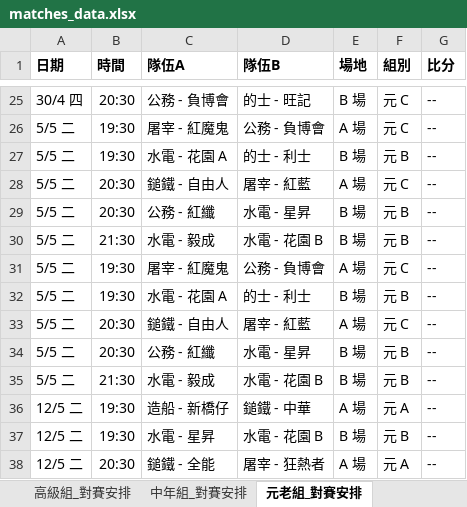
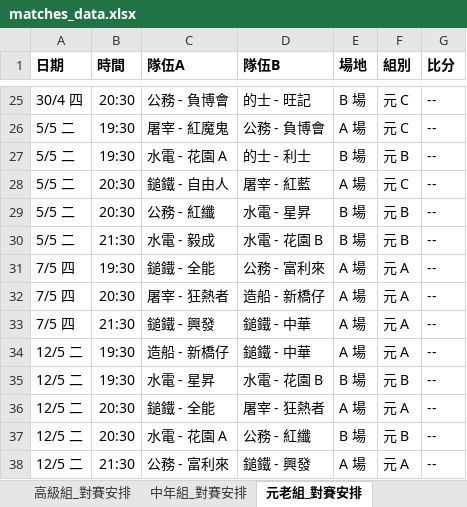
Before and after one commit to vizaiweb/macau-snowcup-2026, an Excel workbook: matches_data.xlsx, sheet 元老組_對賽安排, drawn as a sheet; only a part is shown, gaps mark what is left out; the shorter side is filled out with more unchanged rows; values as stored, in another font and other column widths than the file's, no borders; removed rows and columns are numbered as before the commit, all else as after; the diff names each change by its address in the sheet, - before the commit and + after, or states it on an @@ line.

```diff
--- a/matches_data.xlsx (sheet 元老組_對賽安排)
+++ b/matches_data.xlsx (sheet 元老組_對賽安排)
-A31 (日期): 5/5 二
+A31 (日期): 7/5 四
-C31 (隊伍A): 屠宰 - 紅魔鬼
+C31 (隊伍A): 鎚鐵 - 全能
-D31 (隊伍B): 公務 - 負博會
+D31 (隊伍B): 公務 - 富利來
-F31 (組別): 元 C
+F31 (組別): 元 A
-row 32: 5/5 二 | 19:30 | 水電 - 花園 A | 的士 - 利士 | B 場 | 元 B | --
-A32 (日期): 5/5 二
+A32 (日期): 7/5 四
-C32 (隊伍A): 鎚鐵 - 自由人
+C32 (隊伍A): 屠宰 - 狂熱者
-D32 (隊伍B): 屠宰 - 紅藍
+D32 (隊伍B): 造船 - 新橋仔
-F32 (組別): 元 C
+F32 (組別): 元 A
-row 34: 5/5 二 | 20:30 | 公務 - 紅纖 | 水電 - 星昇 | B 場 | 元 B | --
-row 35: 5/5 二 | 21:30 | 水電 - 毅成 | 水電 - 花園 B | B 場 | 元 B | --
+row 33: 7/5 四 | 21:30 | 鎚鐵 - 興發 | 鎚鐵 - 中華 | A 場 | 元 A | --
```
Also changed, not shown: sheet 高級組_對賽安排, sheet 中年組_對賽安排, sheet 初級組_對賽安排.
